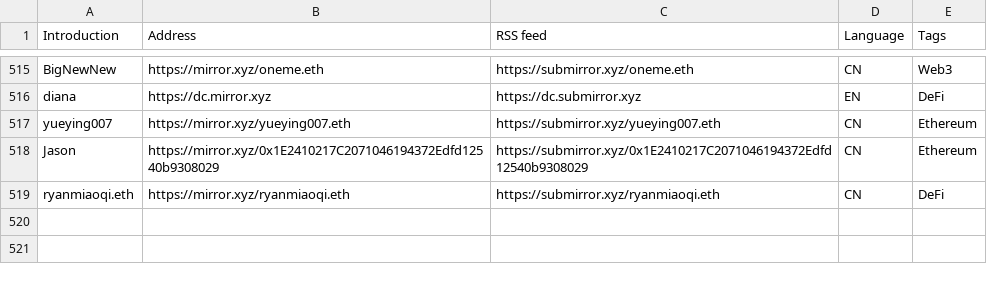
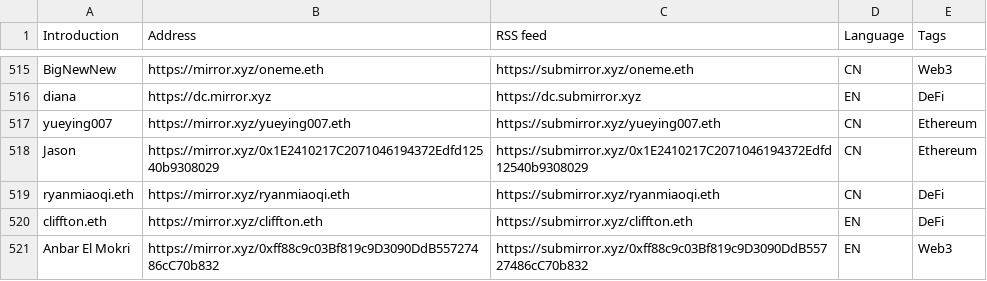
Before and after one commit to dbarobin/awesome-mirror, a CSV file: mirror-original-langs.csv, drawn as a sheet; only a part is shown, gaps mark what is left out; the diff names each change by its address in the sheet, - before the commit and + after, or states it on an @@ line.

Commit message:
Add multiple feed

```diff
--- a/mirror-original-langs.csv
+++ b/mirror-original-langs.csv
+row 520: cliffton.eth | https://mirror.xyz/cliffton.eth | https://submirror.xyz/cliffton.eth | EN | DeFi
+row 521: Anbar El Mokri | https://mirror.xyz/0xff88c9c03Bf819c9D3090DdB55727486cC70b832 | https://submirror.xyz/0xff88c9c03Bf819c9D3090DdB55727486cC70b832 | EN | Web3
```
Also changed, not shown: mirror-original.csv.
